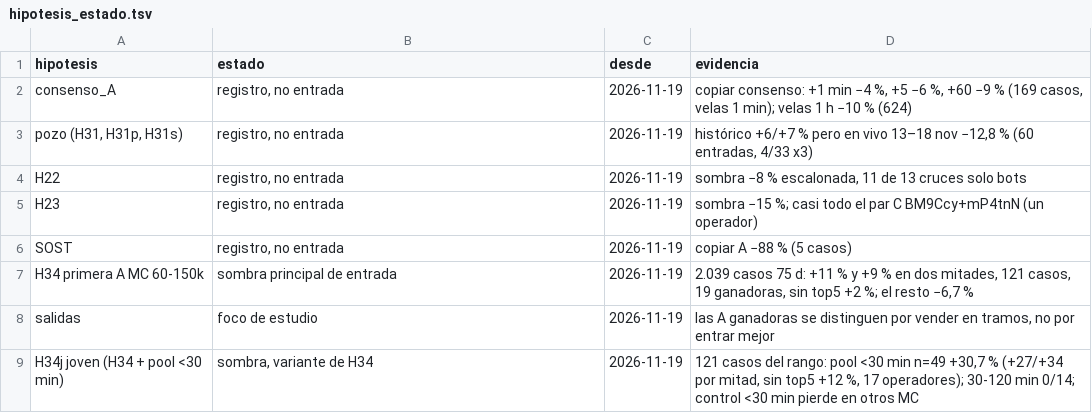
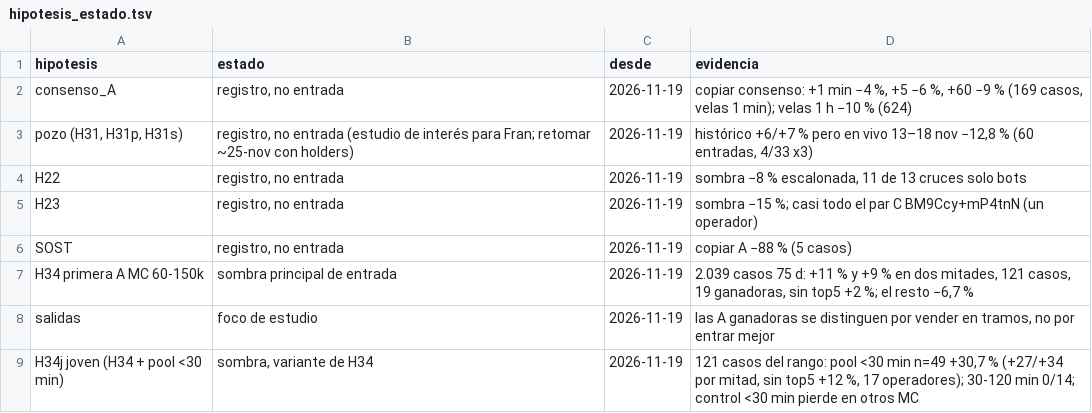
Before and after one commit to fjmunoznieves/desk-memecoins, a TSV file: datos/hipotesis_estado.tsv, drawn as a sheet.

```diff
--- a/datos/hipotesis_estado.tsv
+++ b/datos/hipotesis_estado.tsv
@@ -2,3 +2,3 @@ hipotesis	estado	desde	evidencia
 consenso_A	registro, no entrada	2026-11-19	copiar consenso: +1 min −4 %, +5 −6 %, +60 −9 % (169 casos, velas 1 min); velas 1 h −10 % (624)
-pozo (H31, H31p, H31s)	registro, no entrada	2026-11-19	histórico +6/+7 % pero en vivo 13–18 nov −12,8 % (60 entradas, 4/33 x3)
+pozo (H31, H31p, H31s)	registro, no entrada (estudio de interés para Fran; retomar ~25-nov con holders)	2026-11-19	histórico +6/+7 % pero en vivo 13–18 nov −12,8 % (60 entradas, 4/33 x3)
 H22	registro, no entrada	2026-11-19	sombra −8 % escalonada, 11 de 13 cruces solo bots
```
